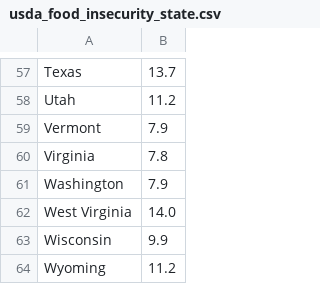
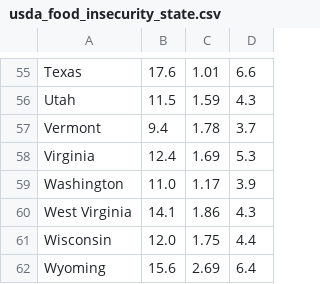
Before and after one commit to finmango/website, a CSV file: data/external/usda_food_insecurity_state.csv, drawn as a sheet; only a part is shown, gaps mark what is left out; addresses are those after the commit; the diff covers the shown part only; the diff names each change by its address in the sheet, - before the commit and + after, or states it on an @@ line.

```diff
--- a/data/external/usda_food_insecurity_state.csv
+++ b/data/external/usda_food_insecurity_state.csv
+column C, rows 55-62: 1.01 | 1.59 | 1.78 | 1.69 | 1.17 | 1.86 | 1.75 | 2.69
+column D, rows 55-62: 6.6 | 4.3 | 3.7 | 5.3 | 3.9 | 4.3 | 4.4 | 6.4
-B55: 13.7
+B55: 17.6
-B56: 11.2
+B56: 11.5
-B57: 7.9
+B57: 9.4
-B58: 7.8
+B58: 12.4
-B59: 7.9
+B59: 11.0
-B60: 14.0
+B60: 14.1
-B61: 9.9
+B61: 12.0
-B62: 11.2
+B62: 15.6
```
Also changed, not shown: 2 added rows, 4 removed rows and 49 edited cells elsewhere in this file, 3 other files.
